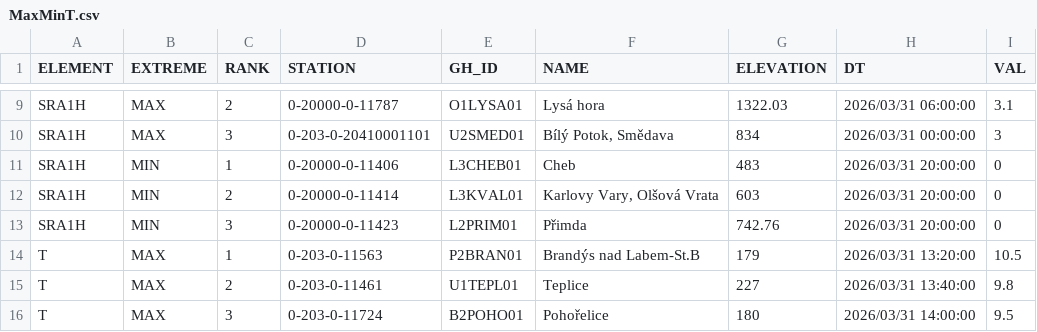
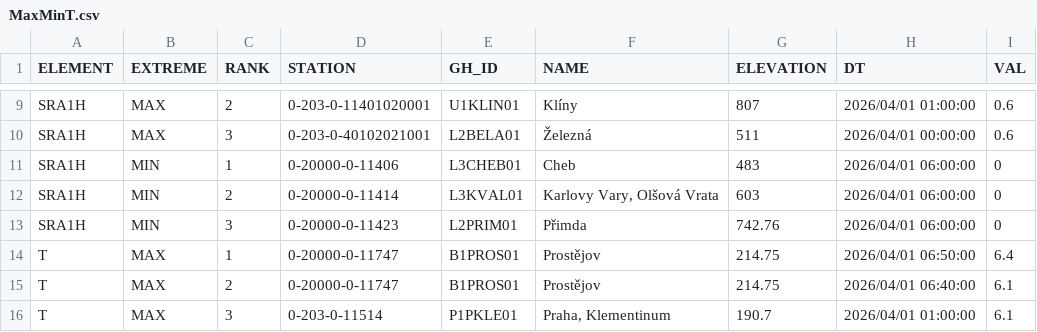
Before and after one commit to RadimTol/OpenData, a CSV file: MaxMinT.csv, drawn as a sheet; only a part is shown, gaps mark what is left out; the diff covers the shown part only.

```diff
--- a/MaxMinT.csv
+++ b/MaxMinT.csv
@@ -9,8 +9,8 @@
-"SRA1H","MAX",2,"0-20000-0-11787","O1LYSA01","Lysá hora",1322.03,"2026/03/31 06:00:00",3.1
-"SRA1H","MAX",3,"0-203-0-20410001101","U2SMED01","Bílý Potok, Smědava",834,"2026/03/31 00:00:00",3
-"SRA1H","MIN",1,"0-20000-0-11406","L3CHEB01","Cheb",483,"2026/03/31 20:00:00",0
-"SRA1H","MIN",2,"0-20000-0-11414","L3KVAL01","Karlovy Vary, Olšová Vrata",603,"2026/03/31 20:00:00",0
-"SRA1H","MIN",3,"0-20000-0-11423","L2PRIM01","Přimda",742.76,"2026/03/31 20:00:00",0
-"T","MAX",1,"0-203-0-11563","P2BRAN01","Brandýs nad Labem-St.B",179,"2026/03/31 13:20:00",10.5
-"T","MAX",2,"0-203-0-11461","U1TEPL01","Teplice",227,"2026/03/31 13:40:00",9.8
-"T","MAX",3,"0-203-0-11724","B2POHO01","Pohořelice",180,"2026/03/31 14:00:00",9.5
+"SRA1H","MAX",2,"0-203-0-11401020001","U1KLIN01","Klíny",807,"2026/04/01 01:00:00",0.6
+"SRA1H","MAX",3,"0-203-0-40102021001","L2BELA01","Železná",511,"2026/04/01 00:00:00",0.6
+"SRA1H","MIN",1,"0-20000-0-11406","L3CHEB01","Cheb",483,"2026/04/01 06:00:00",0
+"SRA1H","MIN",2,"0-20000-0-11414","L3KVAL01","Karlovy Vary, Olšová Vrata",603,"2026/04/01 06:00:00",0
+"SRA1H","MIN",3,"0-20000-0-11423","L2PRIM01","Přimda",742.76,"2026/04/01 06:00:00",0
+"T","MAX",1,"0-20000-0-11747","B1PROS01","Prostějov",214.75,"2026/04/01 06:50:00",6.4
+"T","MAX",2,"0-20000-0-11747","B1PROS01","Prostějov",214.75,"2026/04/01 06:40:00",6.1
+"T","MAX",3,"0-203-0-11514","P1PKLE01","Praha, Klementinum",190.7,"2026/04/01 01:00:00",6.1
```
Also changed, not shown: 105 edited cells elsewhere in this file.
